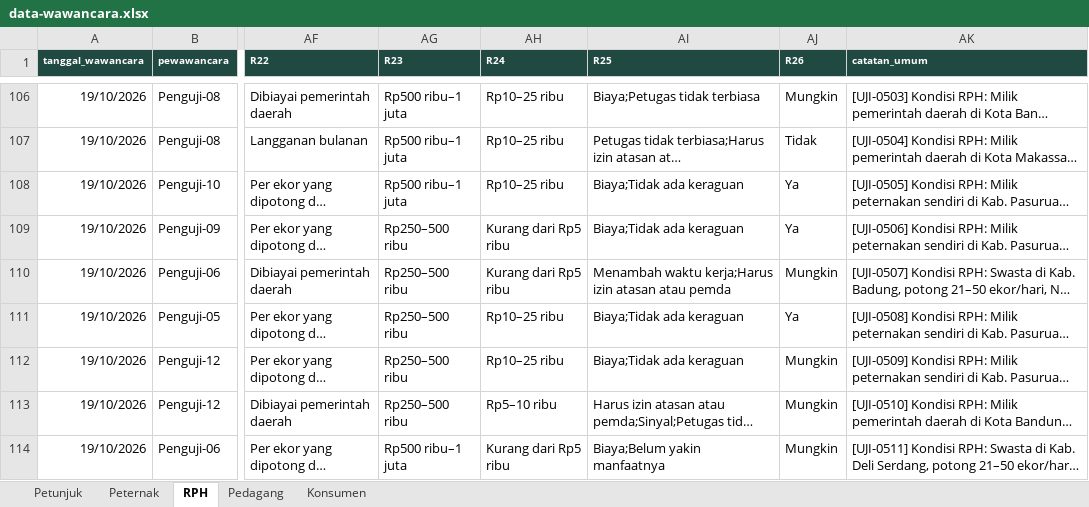
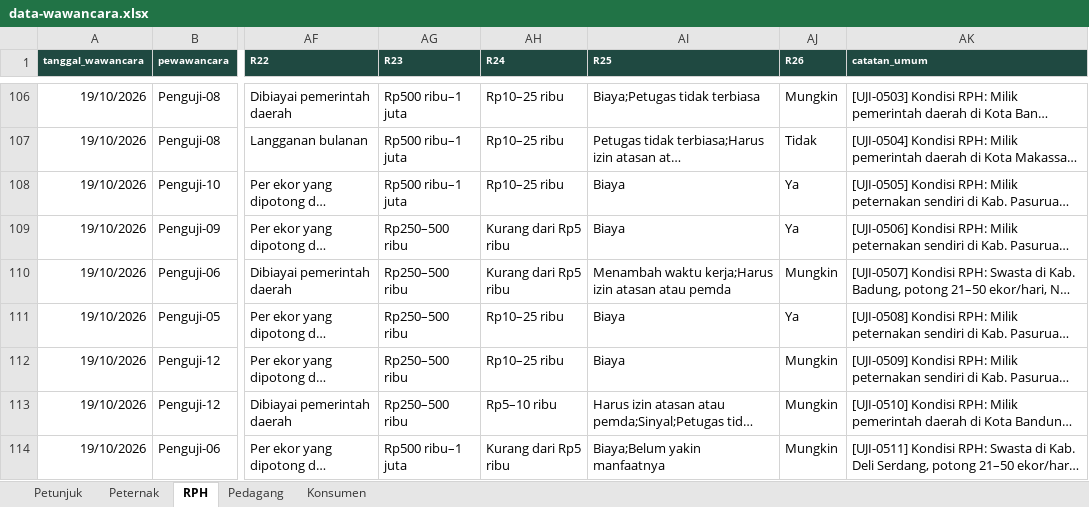
Before and after one commit to TernaQin-Indonesia/research-ternaqin, an Excel workbook: assets/template/data-wawancara.xlsx, sheet RPH, drawn as a sheet; only a part is shown, gaps mark what is left out; long unchanged cells end in …; values as stored, in another font and other column widths than the file's, no borders; the diff covers the shown part only; the diff names each change by its address in the sheet, - before the commit and + after, or states it on an @@ line.

```diff
--- a/assets/template/data-wawancara.xlsx (sheet RPH)
+++ b/assets/template/data-wawancara.xlsx (sheet RPH)
-AI108:AI109 (R25): Biaya;Tidak ada keraguan
+AI108:AI109 (R25): Biaya
-AI111:AI112 (R25): Biaya;Tidak ada keraguan
+AI111:AI112 (R25): Biaya
```
Also changed, not shown: 12 edited cells elsewhere in this sheet, sheet Pedagang, 1 other file.
